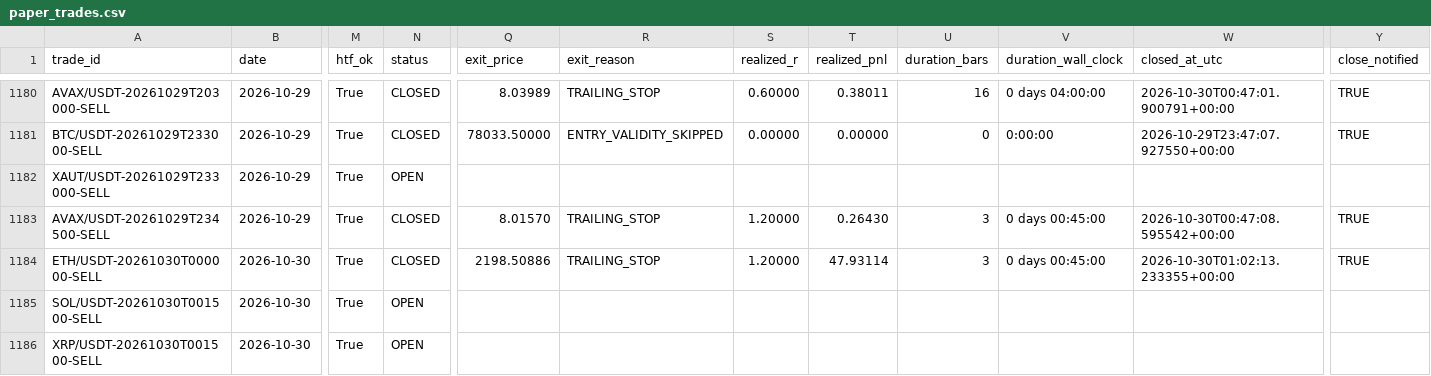
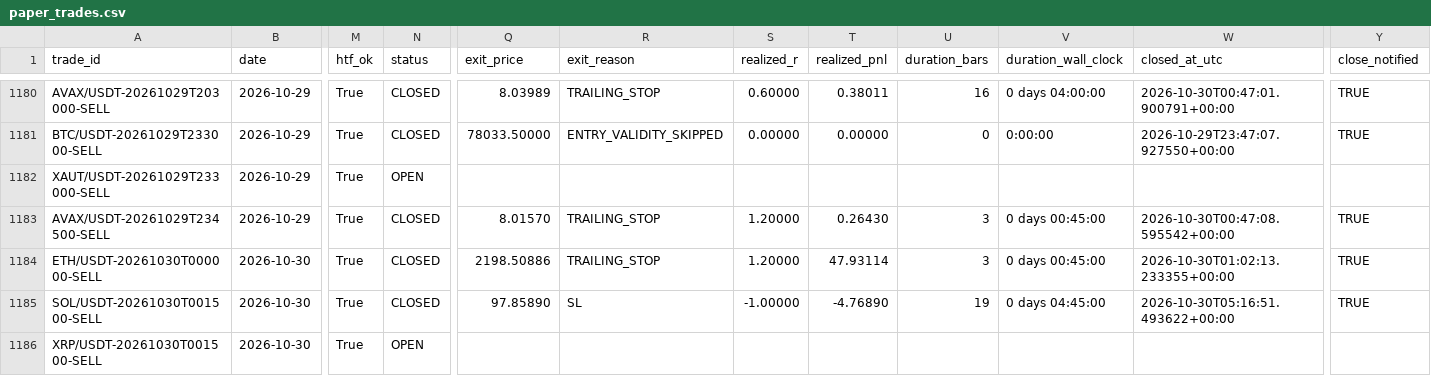
Before and after one commit to shukanwadhawana-cloud/Paper-trading-, a CSV file: paper_trades.csv, drawn as a sheet; only a part is shown, gaps mark what is left out; the diff names each change by its address in the sheet, - before the commit and + after, or states it on an @@ line.

```diff
--- a/paper_trades.csv
+++ b/paper_trades.csv
-N1185 (status): OPEN
+N1185 (status): CLOSED
-Q1185 (exit_price): (empty)
+Q1185 (exit_price): 97.85890
-R1185 (exit_reason): (empty)
+R1185 (exit_reason): SL
-S1185 (realized_r): (empty)
+S1185 (realized_r): -1.00000
-T1185 (realized_pnl): (empty)
+T1185 (realized_pnl): -4.76890
-U1185 (duration_bars): (empty)
+U1185 (duration_bars): 19
-V1185 (duration_wall_clock): (empty)
+V1185 (duration_wall_clock): 0 days 04:45:00
-W1185 (closed_at_utc): (empty)
+W1185 (closed_at_utc): 2026-10-30T05:16:51.493622+00:00
-Y1185 (close_notified): (empty)
+Y1185 (close_notified): TRUE
```
